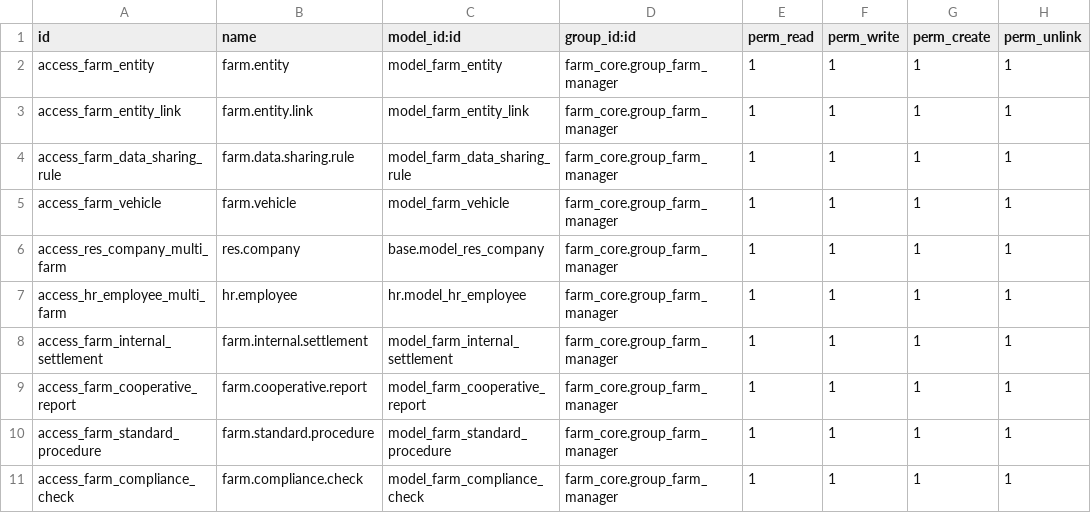
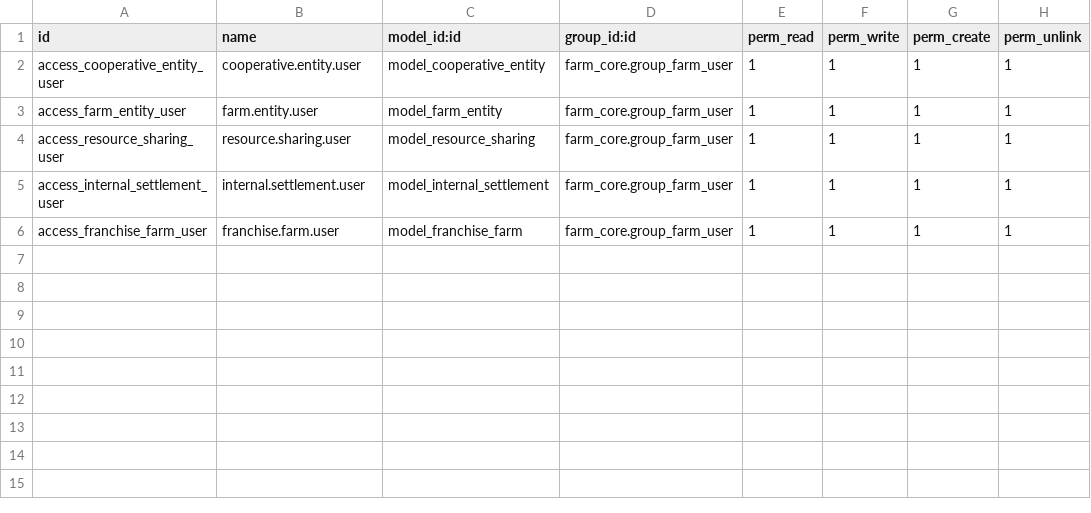
Before and after one commit to jeffery9/odoo-farm, a CSV file: farm_multi_farm/security/ir.model.access.csv, drawn as a sheet.

```diff
--- a/farm_multi_farm/security/ir.model.access.csv
+++ b/farm_multi_farm/security/ir.model.access.csv
@@ -1,11 +1,6 @@
 id,name,model_id:id,group_id:id,perm_read,perm_write,perm_create,perm_unlink
-access_farm_entity,farm.entity,model_farm_entity,farm_core.group_farm_manager,1,1,1,1
-access_farm_entity_link,farm.entity.link,model_farm_entity_link,farm_core.group_farm_manager,1,1,1,1
-access_farm_data_sharing_rule,farm.data.sharing.rule,model_farm_data_sharing_rule,farm_core.group_farm_manager,1,1,1,1
-access_farm_vehicle,farm.vehicle,model_farm_vehicle,farm_core.group_farm_manager,1,1,1,1
-access_res_company_multi_farm,res.company,base.model_res_company,farm_core.group_farm_manager,1,1,1,1
-access_hr_employee_multi_farm,hr.employee,hr.model_hr_employee,farm_core.group_farm_manager,1,1,1,1
-access_farm_internal_settlement,farm.internal.settlement,model_farm_internal_settlement,farm_core.group_farm_manager,1,1,1,1
-access_farm_cooperative_report,farm.cooperative.report,model_farm_cooperative_report,farm_core.group_farm_manager,1,1,1,1
-access_farm_standard_procedure,farm.standard.procedure,model_farm_standard_procedure,farm_core.group_farm_manager,1,1,1,1
-access_farm_compliance_check,farm.compliance.check,model_farm_compliance_check,farm_core.group_farm_manager,1,1,1,1
+access_cooperative_entity_user,cooperative.entity.user,model_cooperative_entity,farm_core.group_farm_user,1,1,1,1
+access_farm_entity_user,farm.entity.user,model_farm_entity,farm_core.group_farm_user,1,1,1,1
+access_resource_sharing_user,resource.sharing.user,model_resource_sharing,farm_core.group_farm_user,1,1,1,1
+access_internal_settlement_user,internal.settlement.user,model_internal_settlement,farm_core.group_farm_user,1,1,1,1
+access_franchise_farm_user,franchise.farm.user,model_franchise_farm,farm_core.group_farm_user,1,1,1,1
```
Also changed, not shown: 6 other files.
